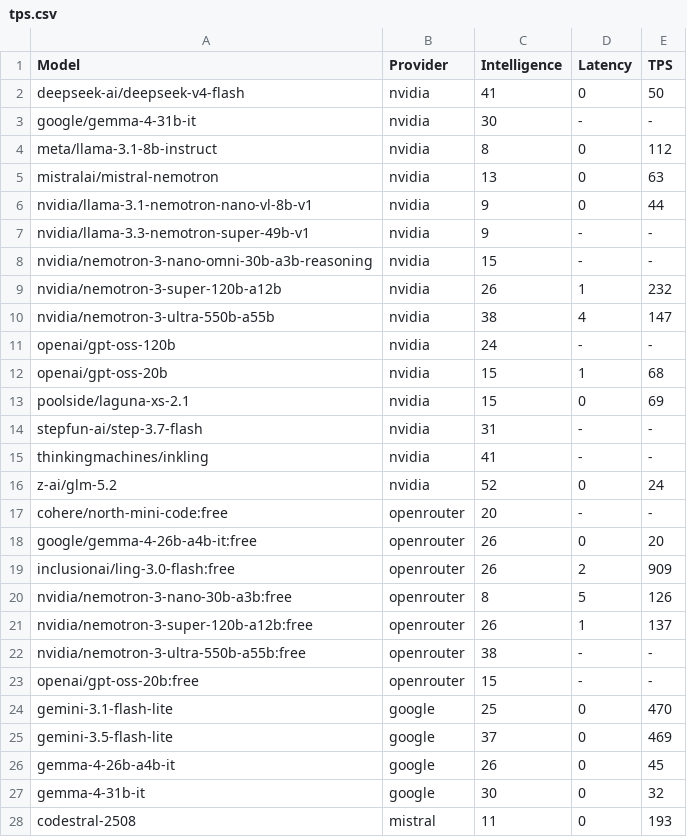
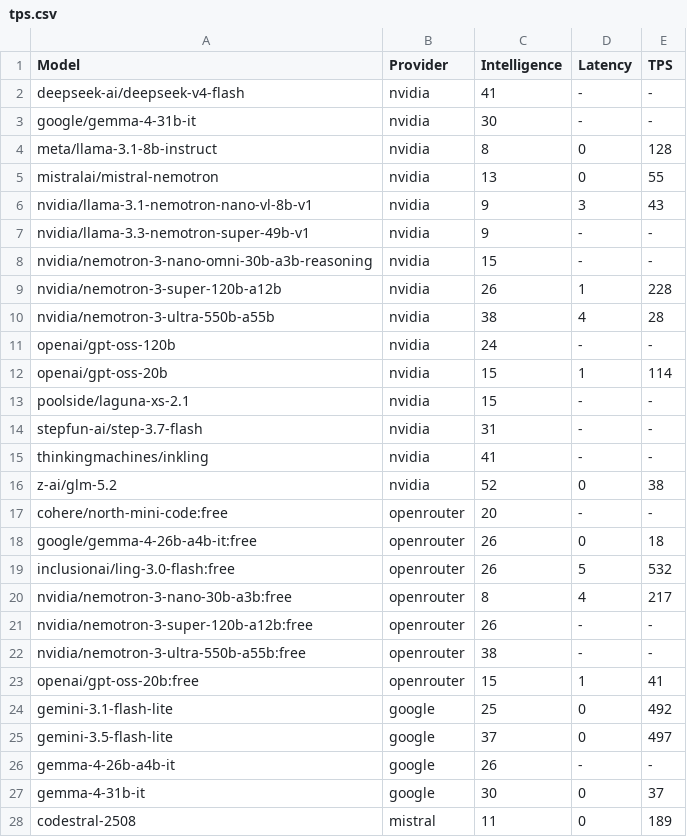
Before and after one commit to yookibooki/llm-benchmarks, a CSV file: data/tps.csv, drawn as a sheet; only a part is shown; the diff covers the shown part only.

```diff
--- a/data/tps.csv
+++ b/data/tps.csv
@@ -1,28 +1,28 @@
 Model,Provider,Intelligence,Latency,TPS
-deepseek-ai/deepseek-v4-flash,nvidia,41,0,50
+deepseek-ai/deepseek-v4-flash,nvidia,41,-,-
 google/gemma-4-31b-it,nvidia,30,-,-
-meta/llama-3.1-8b-instruct,nvidia,8,0,112
-mistralai/mistral-nemotron,nvidia,13,0,63
-nvidia/llama-3.1-nemotron-nano-vl-8b-v1,nvidia,9,0,44
+meta/llama-3.1-8b-instruct,nvidia,8,0,128
+mistralai/mistral-nemotron,nvidia,13,0,55
+nvidia/llama-3.1-nemotron-nano-vl-8b-v1,nvidia,9,3,43
 nvidia/llama-3.3-nemotron-super-49b-v1,nvidia,9,-,-
 nvidia/nemotron-3-nano-omni-30b-a3b-reasoning,nvidia,15,-,-
-nvidia/nemotron-3-super-120b-a12b,nvidia,26,1,232
-nvidia/nemotron-3-ultra-550b-a55b,nvidia,38,4,147
+nvidia/nemotron-3-super-120b-a12b,nvidia,26,1,228
+nvidia/nemotron-3-ultra-550b-a55b,nvidia,38,4,28
 openai/gpt-oss-120b,nvidia,24,-,-
-openai/gpt-oss-20b,nvidia,15,1,68
-poolside/laguna-xs-2.1,nvidia,15,0,69
+openai/gpt-oss-20b,nvidia,15,1,114
+poolside/laguna-xs-2.1,nvidia,15,-,-
 stepfun-ai/step-3.7-flash,nvidia,31,-,-
 thinkingmachines/inkling,nvidia,41,-,-
-z-ai/glm-5.2,nvidia,52,0,24
+z-ai/glm-5.2,nvidia,52,0,38
 cohere/north-mini-code:free,openrouter,20,-,-
-google/gemma-4-26b-a4b-it:free,openrouter,26,0,20
-inclusionai/ling-3.0-flash:free,openrouter,26,2,909
-nvidia/nemotron-3-nano-30b-a3b:free,openrouter,8,5,126
-nvidia/nemotron-3-super-120b-a12b:free,openrouter,26,1,137
+google/gemma-4-26b-a4b-it:free,openrouter,26,0,18
+inclusionai/ling-3.0-flash:free,openrouter,26,5,532
+nvidia/nemotron-3-nano-30b-a3b:free,openrouter,8,4,217
+nvidia/nemotron-3-super-120b-a12b:free,openrouter,26,-,-
 nvidia/nemotron-3-ultra-550b-a55b:free,openrouter,38,-,-
-openai/gpt-oss-20b:free,openrouter,15,-,-
-gemini-3.1-flash-lite,google,25,0,470
-gemini-3.5-flash-lite,google,37,0,469
-gemma-4-26b-a4b-it,google,26,0,45
-gemma-4-31b-it,google,30,0,32
-codestral-2508,mistral,11,0,193
+openai/gpt-oss-20b:free,openrouter,15,1,41
+gemini-3.1-flash-lite,google,25,0,492
+gemini-3.5-flash-lite,google,37,0,497
+gemma-4-26b-a4b-it,google,26,-,-
+gemma-4-31b-it,google,30,0,37
+codestral-2508,mistral,11,0,189
```
Also changed, not shown: 6 removed rows and 44 edited cells elsewhere in this file, mistral/data/tps.csv, nous/data/tps.csv, 7 other files.
